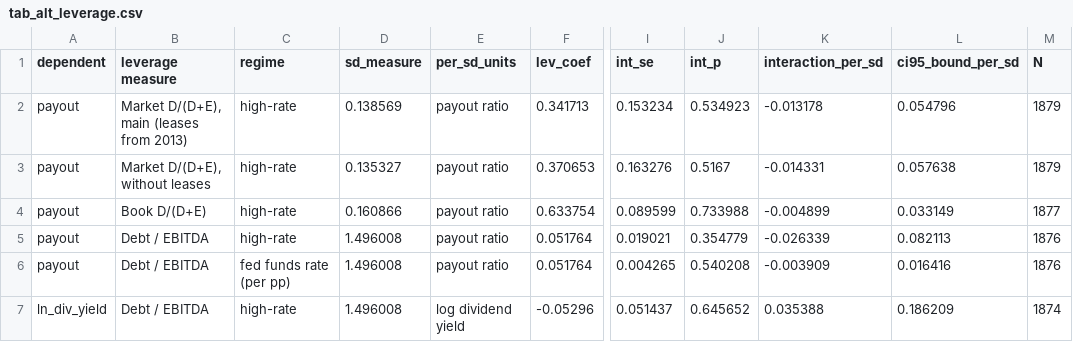
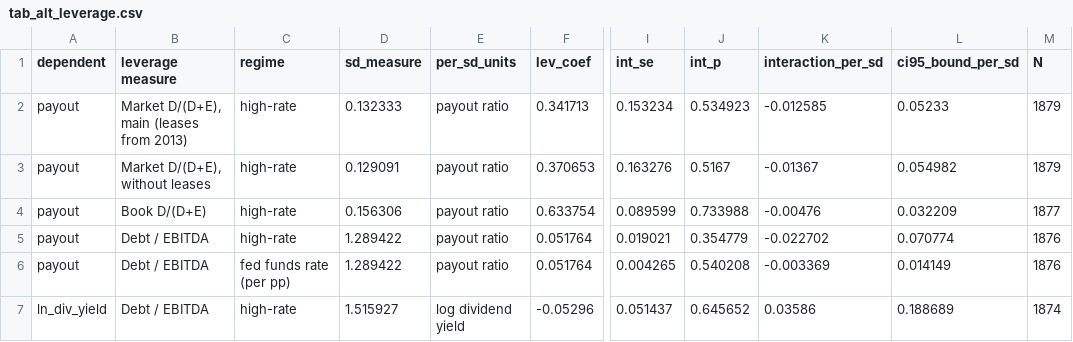
Before and after one commit to MilanKalajdzic/Master-Thesis, a CSV file: outputs/tab_alt_leverage.csv, drawn as a sheet; only a part is shown, gaps mark what is left out; the diff names each change by its address in the sheet, - before the commit and + after, or states it on an @@ line.

```diff
--- a/outputs/tab_alt_leverage.csv
+++ b/outputs/tab_alt_leverage.csv
-D2 (sd_measure): 0.138569
+D2 (sd_measure): 0.132333
-K2 (interaction_per_sd): -0.013178
+K2 (interaction_per_sd): -0.012585
-L2 (ci95_bound_per_sd): 0.054796
+L2 (ci95_bound_per_sd): 0.05233
-D3 (sd_measure): 0.135327
+D3 (sd_measure): 0.129091
-K3 (interaction_per_sd): -0.014331
+K3 (interaction_per_sd): -0.01367
-L3 (ci95_bound_per_sd): 0.057638
+L3 (ci95_bound_per_sd): 0.054982
-D4 (sd_measure): 0.160866
+D4 (sd_measure): 0.156306
-K4 (interaction_per_sd): -0.004899
+K4 (interaction_per_sd): -0.00476
-L4 (ci95_bound_per_sd): 0.033149
+L4 (ci95_bound_per_sd): 0.032209
-D5:D6 (sd_measure): 1.496008
+D5:D6 (sd_measure): 1.289422
-K5 (interaction_per_sd): -0.026339
+K5 (interaction_per_sd): -0.022702
-L5 (ci95_bound_per_sd): 0.082113
+L5 (ci95_bound_per_sd): 0.070774
-K6 (interaction_per_sd): -0.003909
+K6 (interaction_per_sd): -0.003369
-L6 (ci95_bound_per_sd): 0.016416
+L6 (ci95_bound_per_sd): 0.014149
-D7 (sd_measure): 1.496008
+D7 (sd_measure): 1.515927
-K7 (interaction_per_sd): 0.035388
+K7 (interaction_per_sd): 0.03586
-L7 (ci95_bound_per_sd): 0.186209
+L7 (ci95_bound_per_sd): 0.188689
```
Also changed, not shown: outputs/appendix_A_variable_definitions.csv, outputs/tab_multiple_testing.csv, 17 other files.
